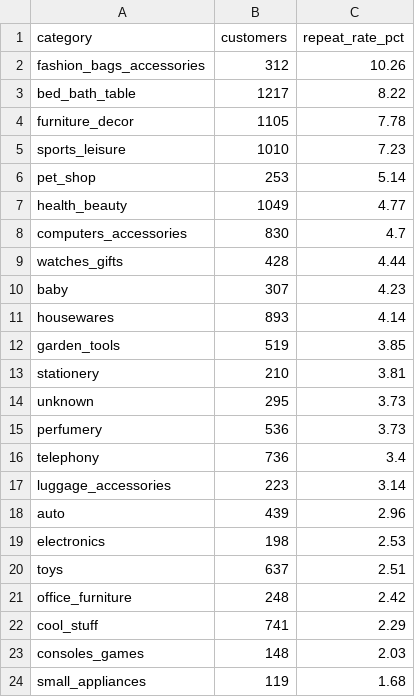
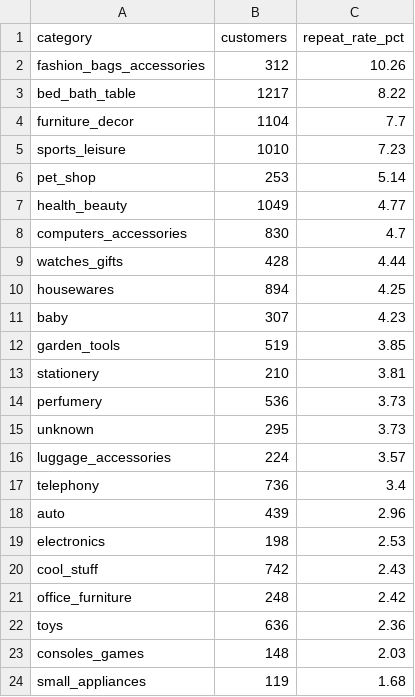
Before and after one commit to Aakash200411/olist-ecommerce-analytics, a CSV file: outputs/results/06_customer_rfm__repeat_rate_by_first_category.csv, drawn as a sheet.

Commit message:
Tableau Dashboard

```diff
--- a/outputs/results/06_customer_rfm__repeat_rate_by_first_category.csv
+++ b/outputs/results/06_customer_rfm__repeat_rate_by_first_category.csv
@@ -3,3 +3,3 @@ fashion_bags_accessories,312,10.26
 bed_bath_table,1217,8.22
-furniture_decor,1105,7.78
+furniture_decor,1104,7.7
 sports_leisure,1010,7.23
@@ -9,15 +9,15 @@ computers_accessories,830,4.7
 watches_gifts,428,4.44
+housewares,894,4.25
 baby,307,4.23
-housewares,893,4.14
 garden_tools,519,3.85
 stationery,210,3.81
+perfumery,536,3.73
 unknown,295,3.73
-perfumery,536,3.73
+luggage_accessories,224,3.57
 telephony,736,3.4
-luggage_accessories,223,3.14
 auto,439,2.96
 electronics,198,2.53
-toys,637,2.51
+cool_stuff,742,2.43
 office_furniture,248,2.42
-cool_stuff,741,2.29
+toys,636,2.36
 consoles_games,148,2.03
```
Also changed, not shown: outputs/results/05_category_seller_analysis__seller_concentration_deciles.csv, 3 other files.
